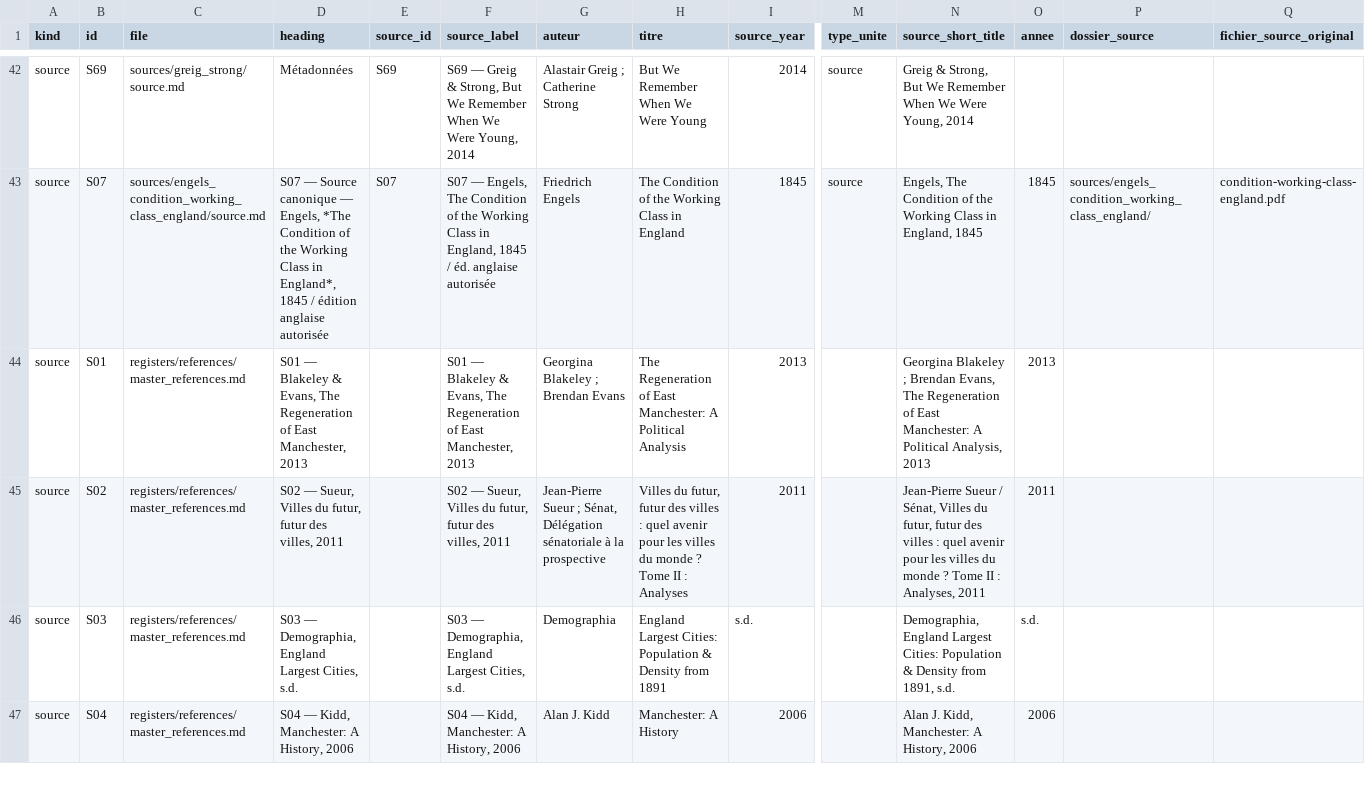
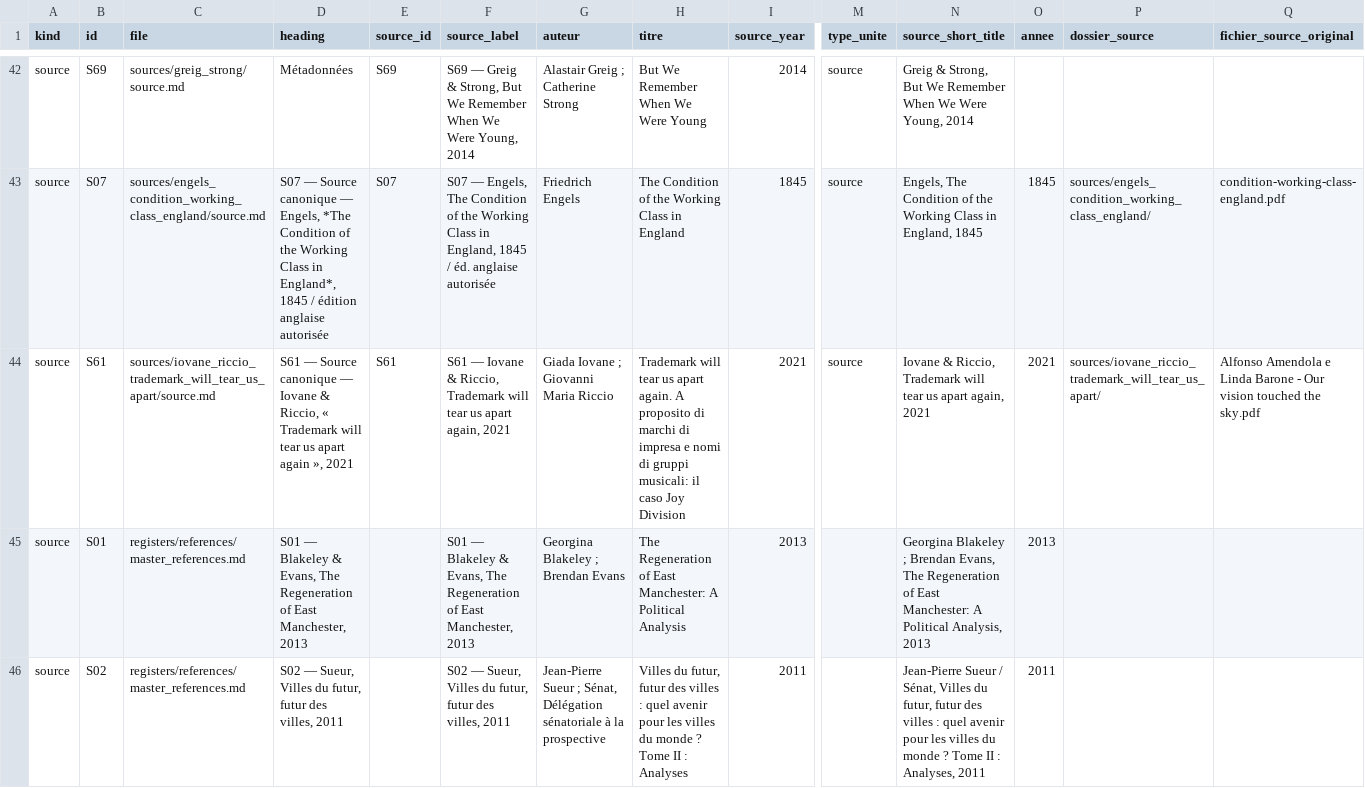
Before and after one commit to AdminQuest/joy-division-ai-writing-studio, a CSV file: exports/generated/source_records.csv, drawn as a sheet; only a part is shown, gaps mark what is left out; the shorter side is filled out with more unchanged rows; rows hold the shown columns only; the diff names each change by its address in the sheet, - before the commit and + after, or states it on an @@ line.

```diff
--- a/exports/generated/source_records.csv
+++ b/exports/generated/source_records.csv
+row 44: source | S61 | sources/iovane_riccio_trademark_will_tear_us_apart/source.md | S61 — Source canonique — Iovane & Riccio, « Trademark will tear us apart again », 2021 | S61 | S61 — Iovane & Riccio, Trademark will tear us apart again, 2021 | Giada Iovane ; Giovanni Maria Riccio | Trademark will tear us apart again. A proposito di marchi di impresa e nomi di gruppi musicali: il caso Joy Division | 2021 | source | Iovane & Riccio, Trademark will tear us apart again, 2021 | 2021 | sources/iovane_riccio_trademark_will_tear_us_apart/ | Alfonso Amendola e Linda Barone - Our vision touched the sky.pdf
```
Also changed, not shown: exports/generated/metadata.csv, exports/generated/songs.csv, 27 other files.
